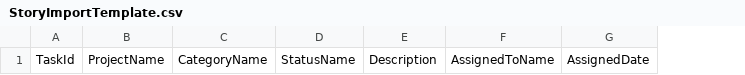
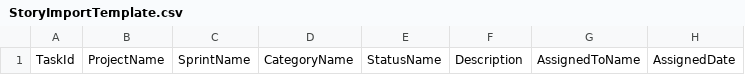
Before and after one commit to WhiteIsland/epiworx, a CSV file: webmvc/Content/StoryImportTemplate.csv, drawn as a sheet; only a part is shown; the diff names each change by its address in the sheet, - before the commit and + after, or states it on an @@ line.

Commit message:
Added sprints. Tasks can now be assigned a sprint. Make sure to run the latest database create script ... or look at it for changes.

```diff
--- a/webmvc/Content/StoryImportTemplate.csv
+++ b/webmvc/Content/StoryImportTemplate.csv
+column C, row 1: SprintName
```
Also changed, not shown: 33 other files.
